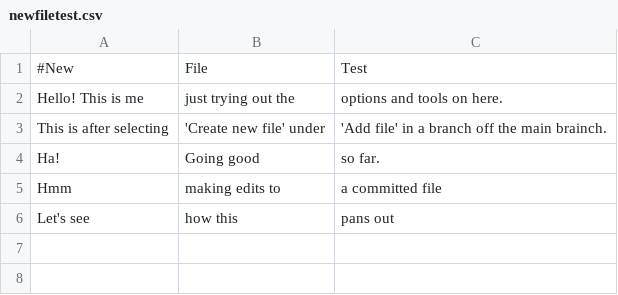
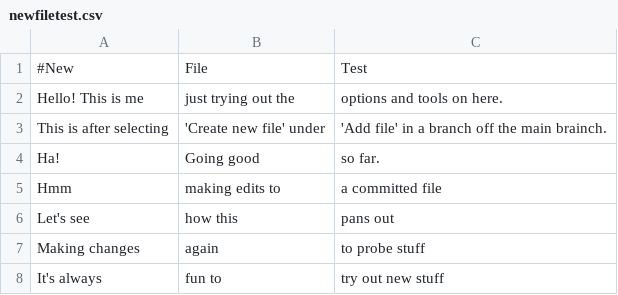
Before and after one commit to swap-10/hello-world, a CSV file: newfiletest.csv, drawn as a sheet.

Commit message:
Edit newfiletest post commit
Again editing after committing. Let's see

```diff
--- a/newfiletest.csv
+++ b/newfiletest.csv
@@ -6 +6,3 @@ Hmm, making edits to, a committed file
 Let's see, how this, pans out
+Making changes, again, to probe stuff
+It's always, fun to, try out new stuff
```
